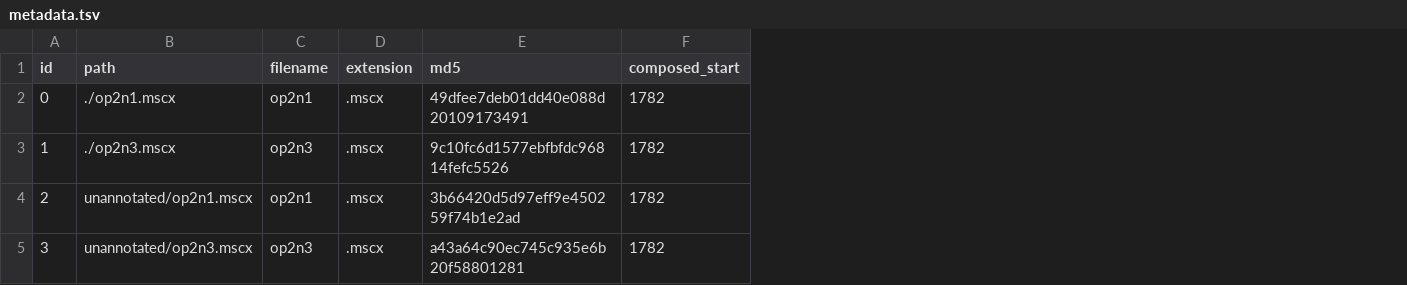
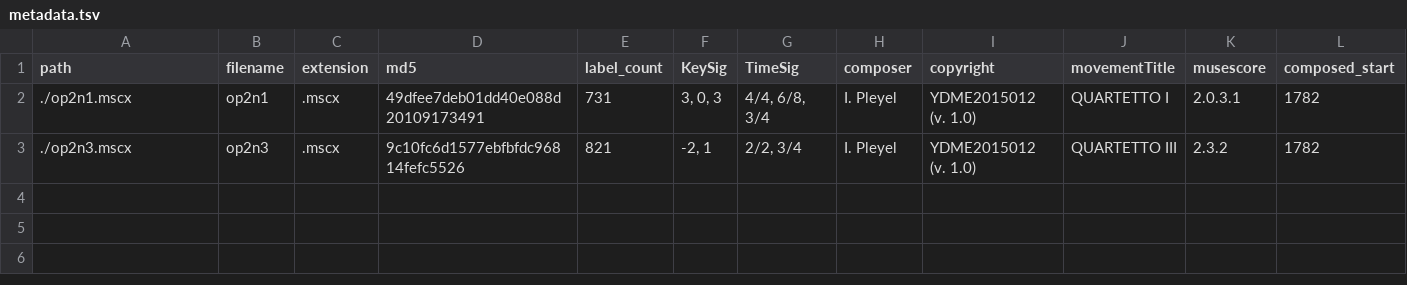
Before and after one commit to DCMLab/pleyel_quartets, a TSV file: metadata.tsv, drawn as a sheet; only a part is shown; removed rows and columns are numbered as before the commit, all else as after; rows hold the shown columns only; the diff names each change by its address in the sheet, - before the commit and + after, or states it on an @@ line.

Commit message:
Updated metadata

```diff
--- a/metadata.tsv
+++ b/metadata.tsv
-column A (id), rows 2-3: 0 | 1
+column E (label_count), rows 2-3: 731 | 821
+column F (KeySig), rows 2-3: 3, 0, 3 | -2, 1
+column G (TimeSig), rows 2-3: 4/4, 6/8, 3/4 | 2/2, 3/4
+column H (composer), rows 2-3: I. Pleyel | I. Pleyel
+column I (copyright), rows 2-3: YDME2015012 (v. 1.0) | YDME2015012 (v. 1.0)
+column J (movementTitle), rows 2-3: QUARTETTO I | QUARTETTO III
+column K (musescore), rows 2-3: 2.0.3.1 | 2.3.2
-row 4: 2 | unannotated/op2n1.mscx | op2n1 | .mscx | 3b66420d5d97eff9e450259f74b1e2ad | 1782
-row 5: 3 | unannotated/op2n3.mscx | op2n3 | .mscx | a43a64c90ec745c935e6b20f58801281 | 1782
```
